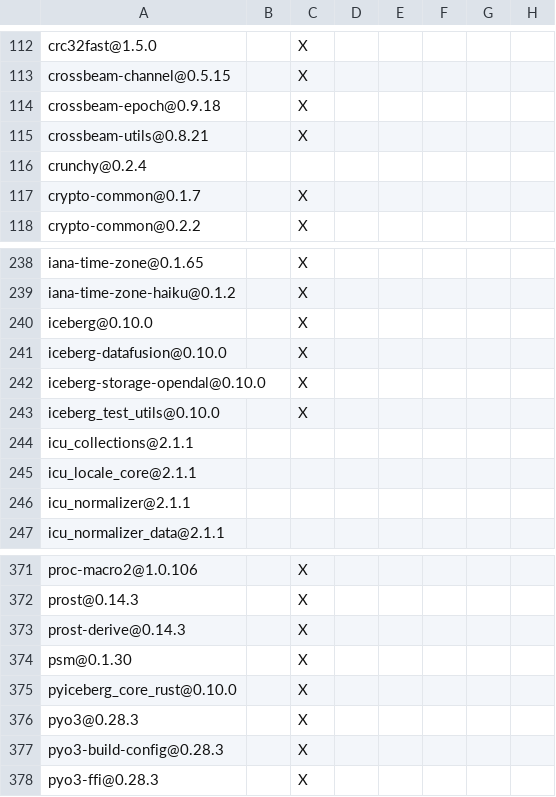
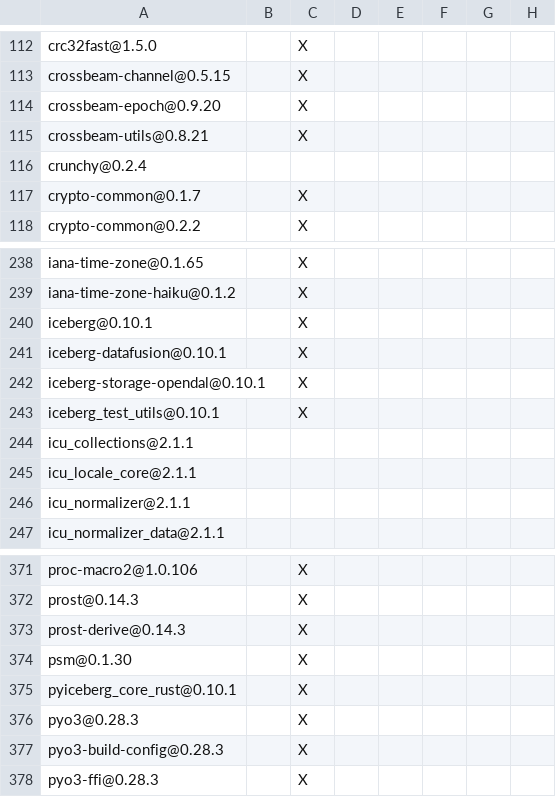
Before and after one commit to apache/iceberg-rust, a TSV file: bindings/python/DEPENDENCIES.rust.tsv, drawn as a sheet; only a part is shown, gaps mark what is left out; the diff names each change by its address in the sheet, - before the commit and + after, or states it on an @@ line.

```diff
--- a/bindings/python/DEPENDENCIES.rust.tsv
+++ b/bindings/python/DEPENDENCIES.rust.tsv
-A114: crossbeam-epoch@0.9.18
+A114: crossbeam-epoch@0.9.20
-A240: iceberg@0.10.0
+A240: iceberg@0.10.1
-A241: iceberg-datafusion@0.10.0
+A241: iceberg-datafusion@0.10.1
-A242: iceberg-storage-opendal@0.10.0
+A242: iceberg-storage-opendal@0.10.1
-A243: iceberg_test_utils@0.10.0
+A243: iceberg_test_utils@0.10.1
-A375: pyiceberg_core_rust@0.10.0
+A375: pyiceberg_core_rust@0.10.1
```
Also changed, not shown: crates/catalog/glue/DEPENDENCIES.rust.tsv, crates/catalog/hms/DEPENDENCIES.rust.tsv, 15 other files.
